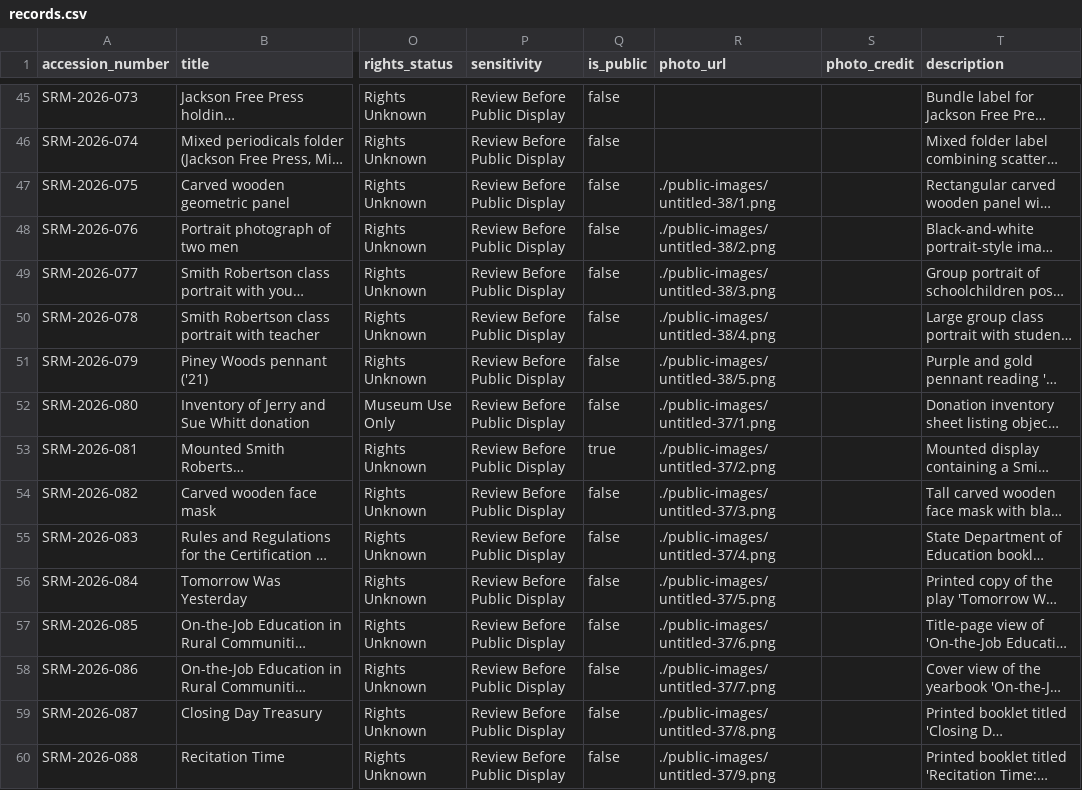
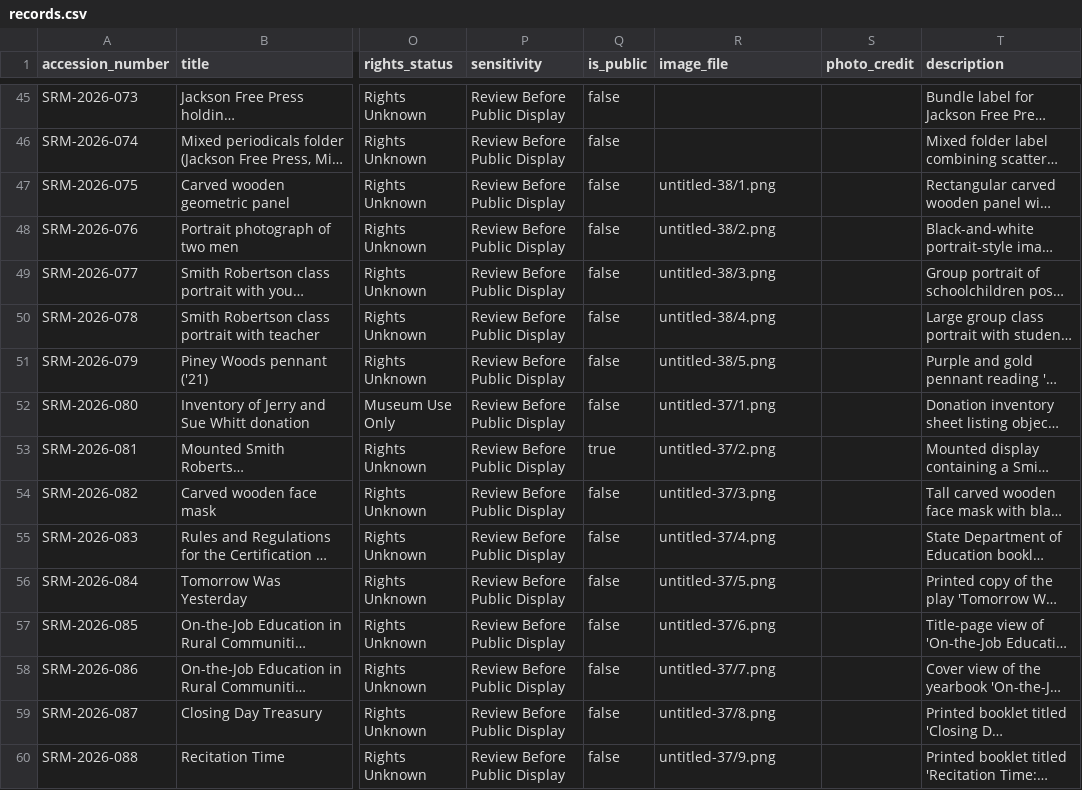
Before and after one commit to jsumsart/smithrobertson, a CSV file: data/records.csv, drawn as a sheet; only a part is shown, gaps mark what is left out; long unchanged cells end in …; the diff covers the shown part only; the diff names each change by its address in the sheet, - before the commit and + after, or states it on an @@ line.

Commit message:
Simplify site to CSV and image-file workflow

```diff
--- a/data/records.csv
+++ b/data/records.csv
-R1: photo_url
+R1: image_file
-R47 (image_file): ./public-images/untitled-38/1.png
+R47 (image_file): untitled-38/1.png
-R48 (image_file): ./public-images/untitled-38/2.png
+R48 (image_file): untitled-38/2.png
-R49 (image_file): ./public-images/untitled-38/3.png
+R49 (image_file): untitled-38/3.png
-R50 (image_file): ./public-images/untitled-38/4.png
+R50 (image_file): untitled-38/4.png
-R51 (image_file): ./public-images/untitled-38/5.png
+R51 (image_file): untitled-38/5.png
-R52 (image_file): ./public-images/untitled-37/1.png
+R52 (image_file): untitled-37/1.png
-R53 (image_file): ./public-images/untitled-37/2.png
+R53 (image_file): untitled-37/2.png
-R54 (image_file): ./public-images/untitled-37/3.png
+R54 (image_file): untitled-37/3.png
-R55 (image_file): ./public-images/untitled-37/4.png
+R55 (image_file): untitled-37/4.png
-R56 (image_file): ./public-images/untitled-37/5.png
+R56 (image_file): untitled-37/5.png
-R57 (image_file): ./public-images/untitled-37/6.png
+R57 (image_file): untitled-37/6.png
-R58 (image_file): ./public-images/untitled-37/7.png
+R58 (image_file): untitled-37/7.png
-R59 (image_file): ./public-images/untitled-37/8.png
+R59 (image_file): untitled-37/8.png
-R60 (image_file): ./public-images/untitled-37/9.png
+R60 (image_file): untitled-37/9.png
```
Also changed, not shown: 25 edited cells elsewhere in this file, data/google-sheets-template.csv, 5 other files.
